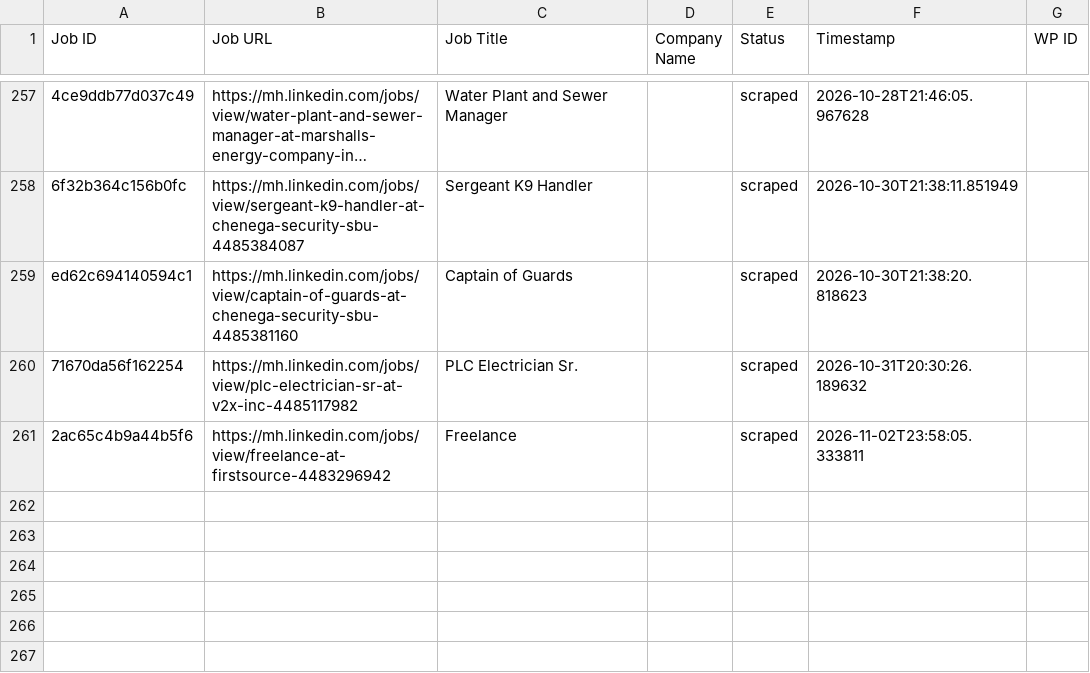
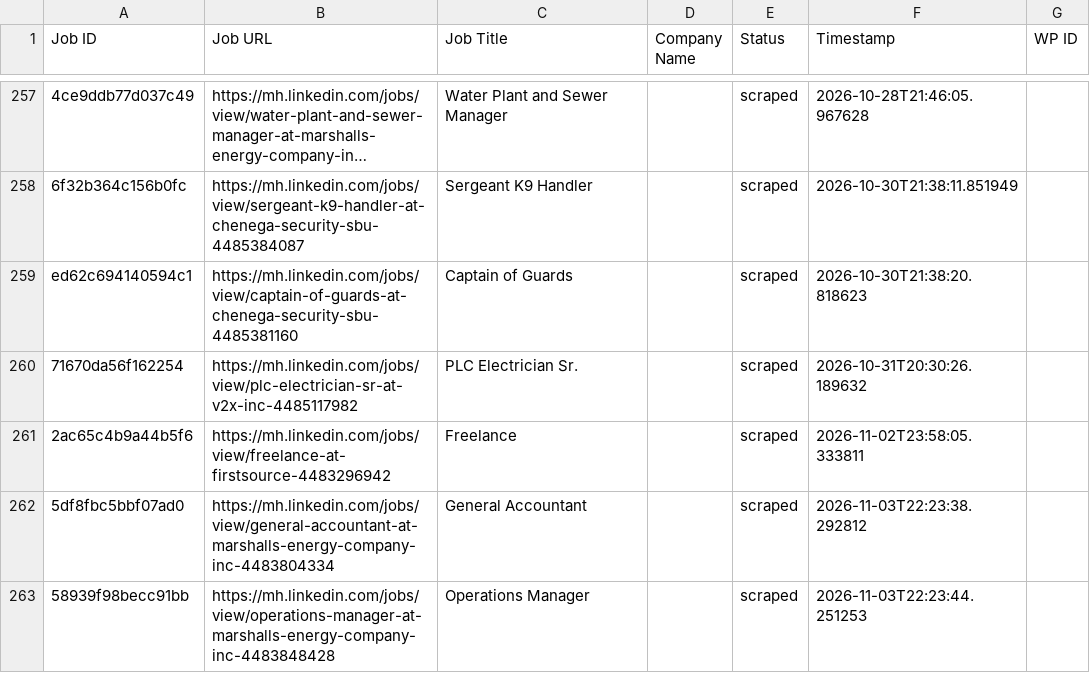
Before and after one commit to mimusdesign/mh, a CSV file: processed_jobs.csv, drawn as a sheet; only a part is shown, gaps mark what is left out; long unchanged cells end in …; the diff names each change by its address in the sheet, - before the commit and + after, or states it on an @@ line.

```diff
--- a/processed_jobs.csv
+++ b/processed_jobs.csv
+row 262: 5df8fbc5bbf07ad0 | https://mh.linkedin.com/jobs/view/general-accountant-at-marshalls-energy-company-inc-4483804334 | General Accountant |  | scraped | 2026-11-03T22:23:38.292812
+row 263: 58939f98becc91bb | https://mh.linkedin.com/jobs/view/operations-manager-at-marshalls-energy-company-inc-4483848428 | Operations Manager |  | scraped | 2026-11-03T22:23:44.251253
```
